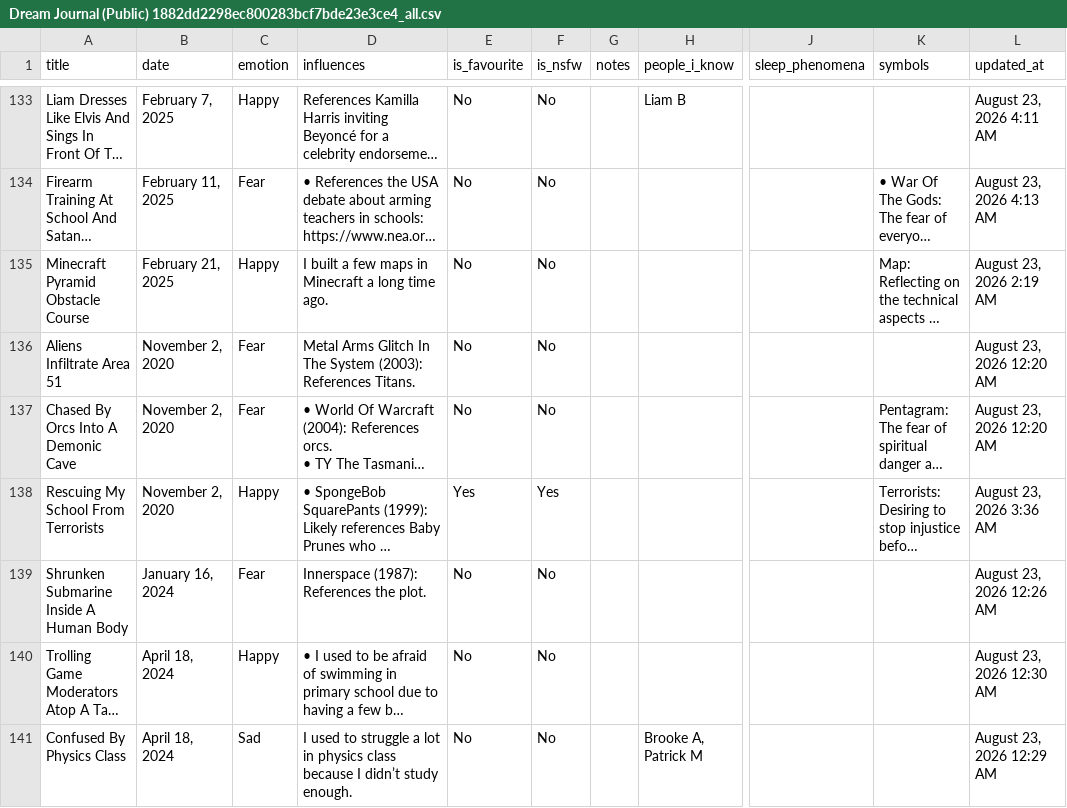
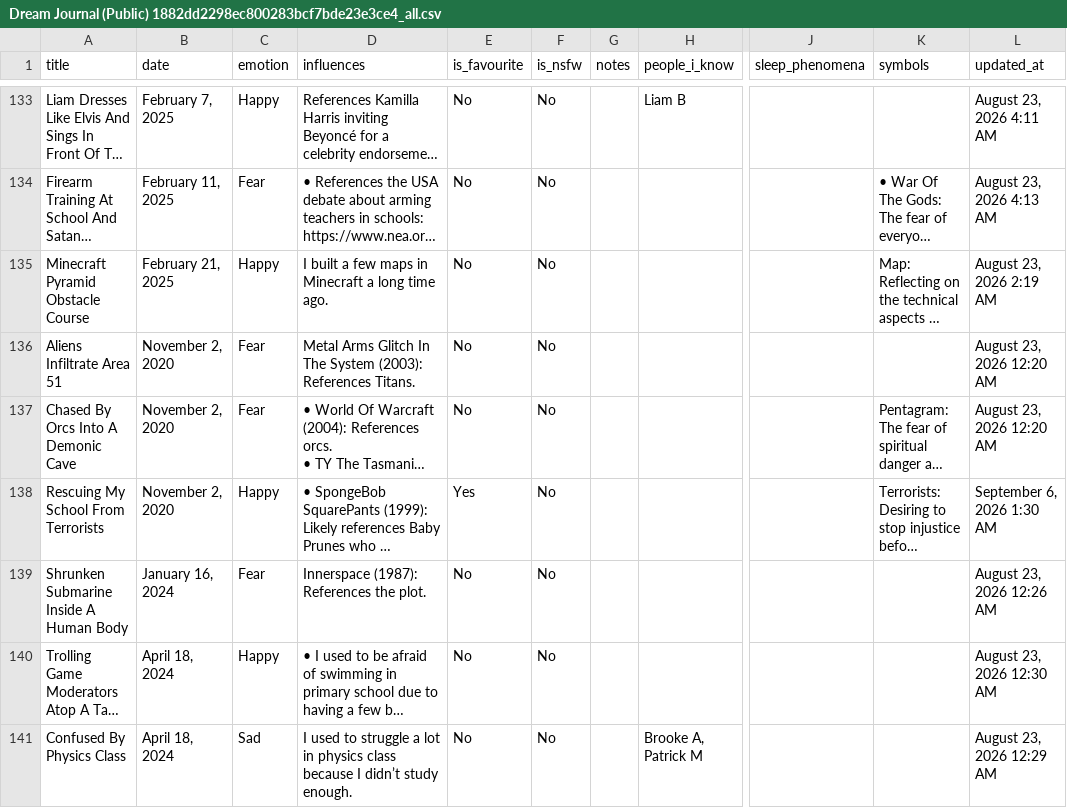
Before and after one commit to S-JZR/Dream-Journal, a CSV file: Dream Journal (Public) 1882dd2298ec800283bcf7bde23e3ce4_all.csv, drawn as a sheet; only a part is shown, gaps mark what is left out; long unchanged cells end in …; the diff covers the shown part only; the diff names each change by its address in the sheet, - before the commit and + after, or states it on an @@ line.

```diff
--- a/Dream Journal (Public) 1882dd2298ec800283bcf7bde23e3ce4_all.csv
+++ b/Dream Journal (Public) 1882dd2298ec800283bcf7bde23e3ce4_all.csv
-F138 (is_nsfw): Yes
+F138 (is_nsfw): No
-L138 (updated_at): August 23, 2026 3:36 AM
+L138 (updated_at): September 6, 2026 1:30 AM
```
Also changed, not shown: 30 edited cells elsewhere in this file, Dream Journal (Public) 1882dd2298ec800283bcf7bde23e3ce4.csv, 16 other files.
